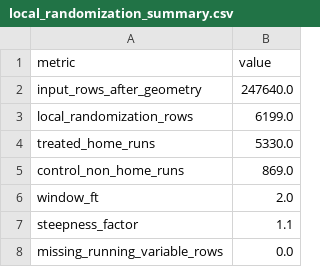
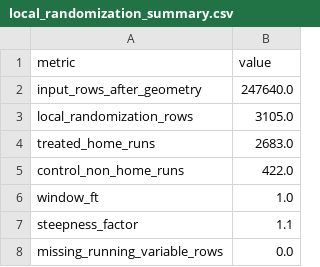
Before and after one commit to alexanderjpoulsen/hr_rdd, a CSV file: output/local_randomization_summary.csv, drawn as a sheet.

```diff
--- a/output/local_randomization_summary.csv
+++ b/output/local_randomization_summary.csv
@@ -2,6 +2,6 @@ metric,value
 input_rows_after_geometry,247640.0
-local_randomization_rows,6199.0
-treated_home_runs,5330.0
-control_non_home_runs,869.0
-window_ft,2.0
+local_randomization_rows,3105.0
+treated_home_runs,2683.0
+control_non_home_runs,422.0
+window_ft,1.0
 steepness_factor,1.1
```
Also changed, not shown: output/local_randomization_balance.csv, output/local_randomization_categorical.csv, 36 other files.
